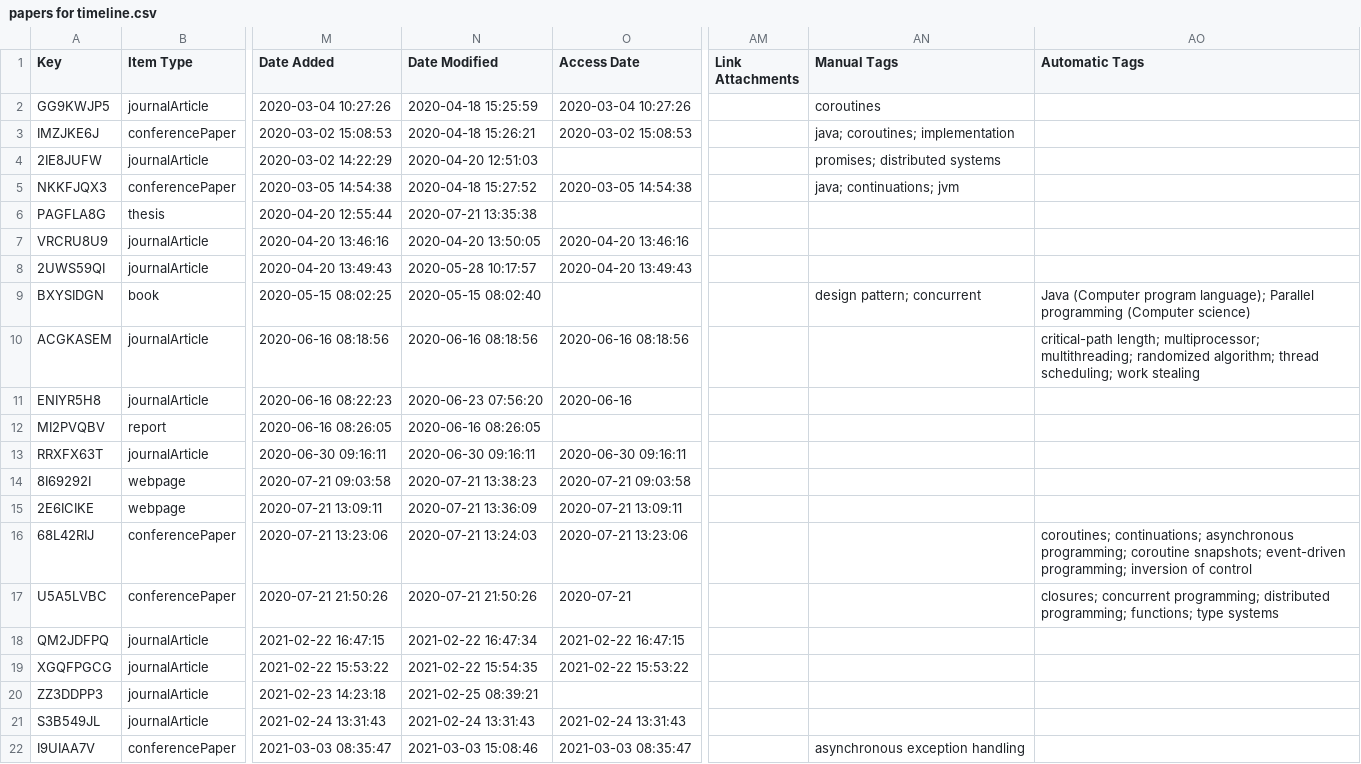
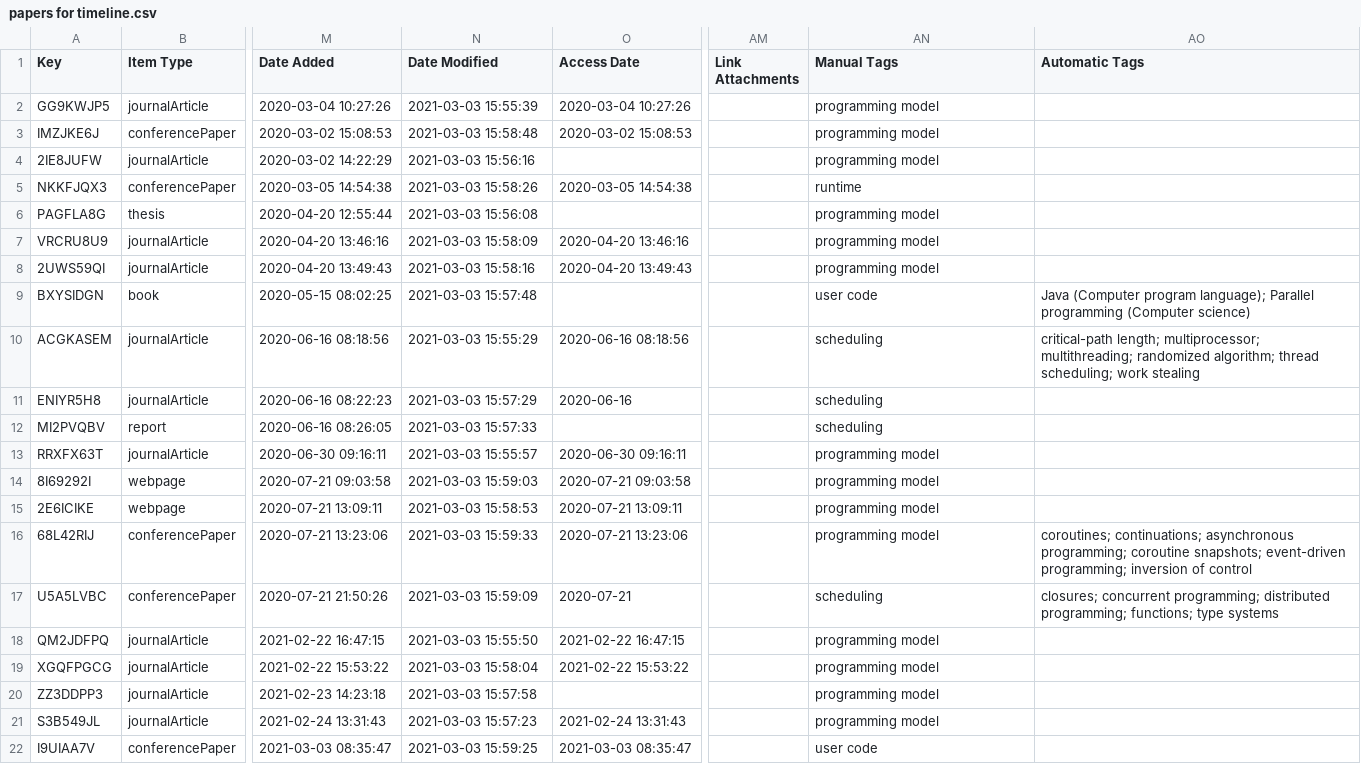
Before and after one commit to Tas-Hur/paper-timeline, a CSV file: papers for timeline.csv, drawn as a sheet; only a part is shown, gaps mark what is left out; the diff names each change by its address in the sheet, - before the commit and + after, or states it on an @@ line.

Commit message:
change tags

```diff
--- a/papers for timeline.csv
+++ b/papers for timeline.csv
-N2 (Date Modified): 2020-04-18 15:25:59
+N2 (Date Modified): 2021-03-03 15:55:39
-AN2 (Manual Tags): coroutines
+AN2 (Manual Tags): programming model
-N3 (Date Modified): 2020-04-18 15:26:21
+N3 (Date Modified): 2021-03-03 15:58:48
-AN3 (Manual Tags): java; coroutines; implementation
+AN3 (Manual Tags): programming model
-N4 (Date Modified): 2020-04-20 12:51:03
+N4 (Date Modified): 2021-03-03 15:56:16
-AN4 (Manual Tags): promises; distributed systems
+AN4 (Manual Tags): programming model
-N5 (Date Modified): 2020-04-18 15:27:52
+N5 (Date Modified): 2021-03-03 15:58:26
-AN5 (Manual Tags): java; continuations; jvm
+AN5 (Manual Tags): runtime
-N6 (Date Modified): 2020-07-21 13:35:38
+N6 (Date Modified): 2021-03-03 15:56:08
-AN6:AN8 (Manual Tags): (empty)
+AN6:AN8 (Manual Tags): programming model
-N7 (Date Modified): 2020-04-20 13:50:05
+N7 (Date Modified): 2021-03-03 15:58:09
-N8 (Date Modified): 2020-05-28 10:17:57
+N8 (Date Modified): 2021-03-03 15:58:16
-N9 (Date Modified): 2020-05-15 08:02:40
+N9 (Date Modified): 2021-03-03 15:57:48
-AN9 (Manual Tags): design pattern; concurrent
+AN9 (Manual Tags): user code
-N10 (Date Modified): 2020-06-16 08:18:56
+N10 (Date Modified): 2021-03-03 15:55:29
-AN10:AN12 (Manual Tags): (empty)
+AN10:AN12 (Manual Tags): scheduling
-N11 (Date Modified): 2020-06-23 07:56:20
+N11 (Date Modified): 2021-03-03 15:57:29
-N12 (Date Modified): 2020-06-16 08:26:05
+N12 (Date Modified): 2021-03-03 15:57:33
-N13 (Date Modified): 2020-06-30 09:16:11
+N13 (Date Modified): 2021-03-03 15:55:57
-AN13:AN16 (Manual Tags): (empty)
+AN13:AN16 (Manual Tags): programming model
-N14 (Date Modified): 2020-07-21 13:38:23
+N14 (Date Modified): 2021-03-03 15:59:03
-N15 (Date Modified): 2020-07-21 13:36:09
+N15 (Date Modified): 2021-03-03 15:58:53
-N16 (Date Modified): 2020-07-21 13:24:03
+N16 (Date Modified): 2021-03-03 15:59:33
-N17 (Date Modified): 2020-07-21 21:50:26
+N17 (Date Modified): 2021-03-03 15:59:09
-AN17 (Manual Tags): (empty)
+AN17 (Manual Tags): scheduling
-N18 (Date Modified): 2021-02-22 16:47:34
+N18 (Date Modified): 2021-03-03 15:55:50
-AN18:AN21 (Manual Tags): (empty)
+AN18:AN21 (Manual Tags): programming model
-N19 (Date Modified): 2021-02-22 15:54:35
+N19 (Date Modified): 2021-03-03 15:58:04
-N20 (Date Modified): 2021-02-25 08:39:21
+N20 (Date Modified): 2021-03-03 15:57:58
-N21 (Date Modified): 2021-02-24 13:31:43
+N21 (Date Modified): 2021-03-03 15:57:23
-N22 (Date Modified): 2021-03-03 15:08:46
+N22 (Date Modified): 2021-03-03 15:59:25
-AN22 (Manual Tags): asynchronous exception handling
+AN22 (Manual Tags): user code
```
